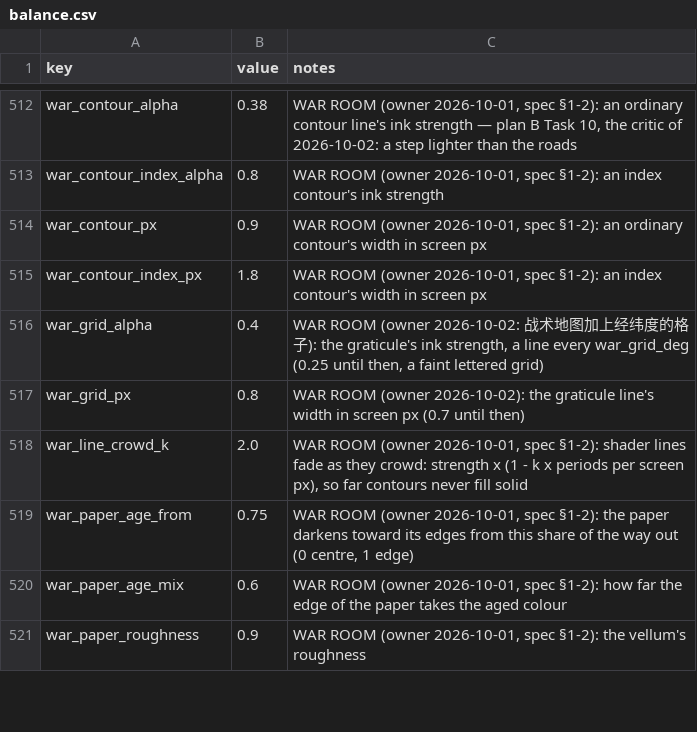
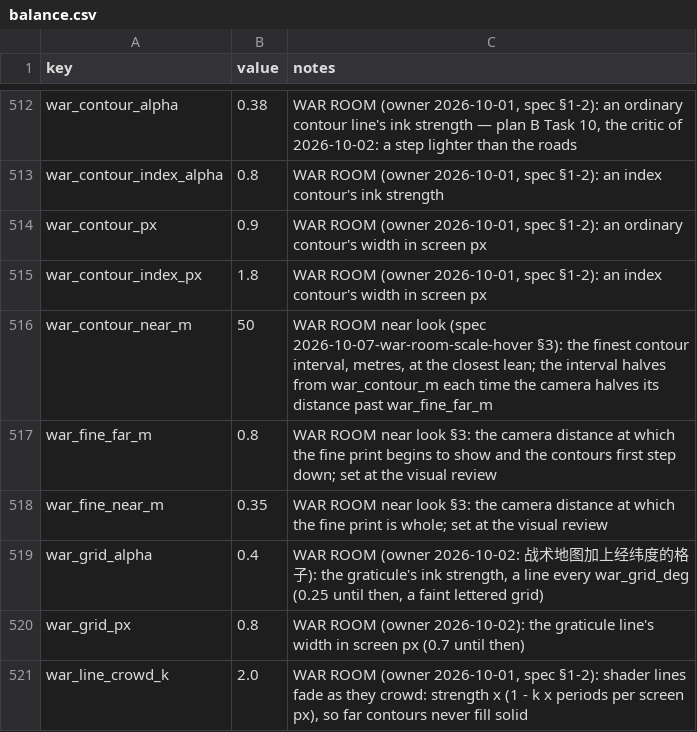
Before and after one commit to samuelzhang1201/game_design, a CSV file: data/balance.csv, drawn as a sheet; only a part is shown, gaps mark what is left out; the shorter side is filled out with more unchanged rows; the diff names each change by its address in the sheet, - before the commit and + after, or states it on an @@ line.

```diff
--- a/data/balance.csv
+++ b/data/balance.csv
+row 516: war_contour_near_m | 50 | WAR ROOM near look (spec 2026-10-07-war-room-scale-hover §3): the finest contour interval, metres, at the closest lean; the interval halves from war_contour_m each time the camera halves its distance past war_fine_far_m
+row 517: war_fine_far_m | 0.8 | WAR ROOM near look §3: the camera distance at which the fine print begins to show and the contours first step down; set at the visual review
+row 518: war_fine_near_m | 0.35 | WAR ROOM near look §3: the camera distance at which the fine print is whole; set at the visual review
```
Also changed, not shown: 10 other files.
